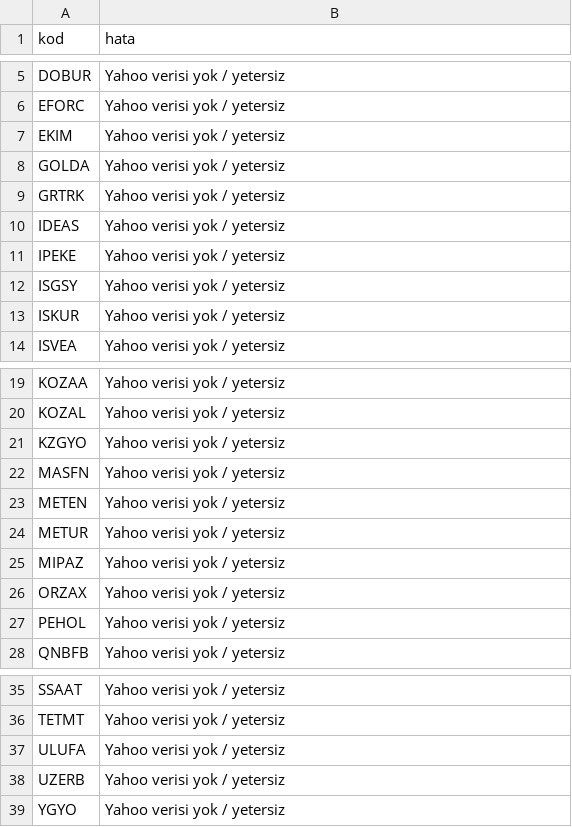
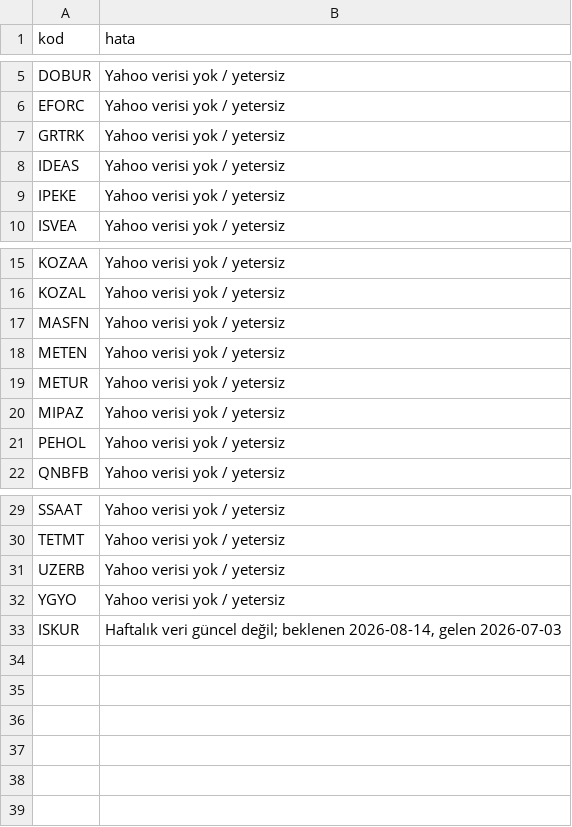
Before and after one commit to deryaozyuvali/Bist-tarama-otomasyon, a CSV file: results/mum/2026-08-14/mum_tarama_hatalar.csv, drawn as a sheet; only a part is shown, gaps mark what is left out; removed rows and columns are numbered as before the commit, all else as after; the diff names each change by its address in the sheet, - before the commit and + after, or states it on an @@ line.

```diff
--- a/results/mum/2026-08-14/mum_tarama_hatalar.csv
+++ b/results/mum/2026-08-14/mum_tarama_hatalar.csv
-row 7: EKIM | Yahoo verisi yok / yetersiz
-row 8: GOLDA | Yahoo verisi yok / yetersiz
-row 12: ISGSY | Yahoo verisi yok / yetersiz
-row 13: ISKUR | Yahoo verisi yok / yetersiz
-row 21: KZGYO | Yahoo verisi yok / yetersiz
-row 26: ORZAX | Yahoo verisi yok / yetersiz
-row 37: ULUFA | Yahoo verisi yok / yetersiz
+row 33: ISKUR | Haftalık veri güncel değil; beklenen 2026-08-14, gelen 2026-07-03
```
Also changed, not shown: results/mum/2026-08-14/mum_tarama_aylik.csv, results/mum/2026-08-14/mum_tarama_haftalik.csv, 2 other files.
